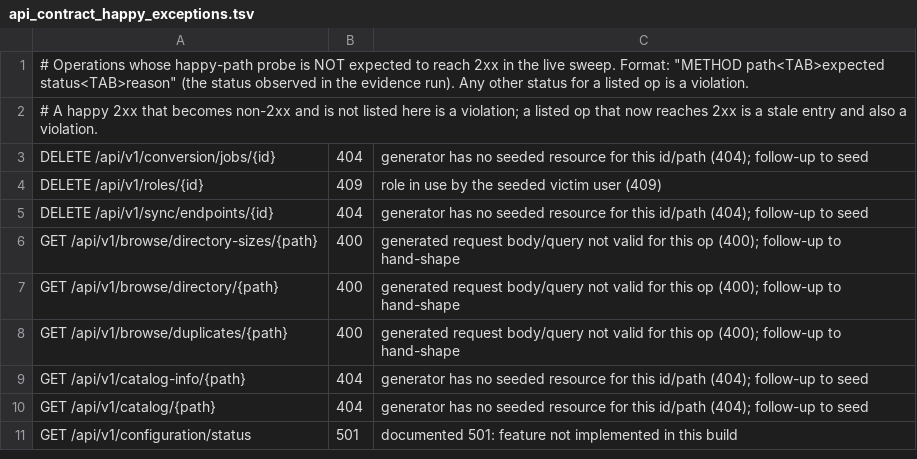
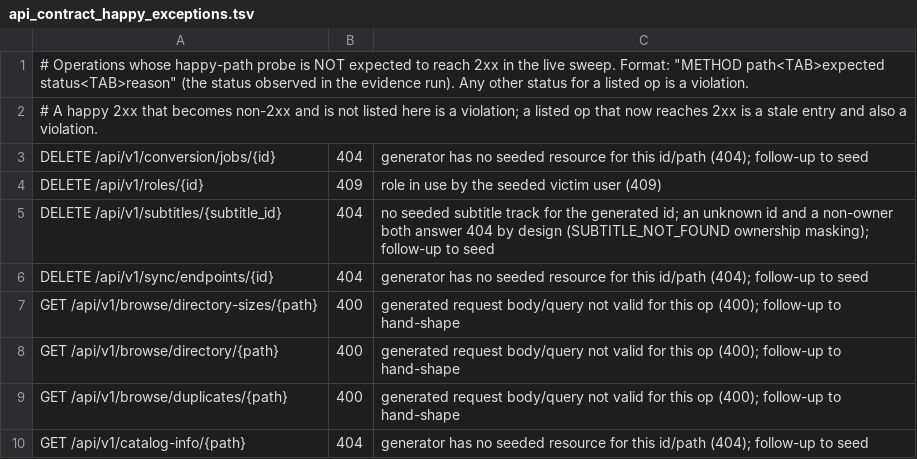
Before and after one commit to vasic-digital/catalogizer, a TSV file: catalog-api/api_contract_happy_exceptions.tsv, drawn as a sheet; only a part is shown; the shorter side is filled out with more unchanged rows; the diff names each change by its address in the sheet, - before the commit and + after, or states it on an @@ line.

```diff
--- a/catalog-api/api_contract_happy_exceptions.tsv
+++ b/catalog-api/api_contract_happy_exceptions.tsv
+row 5: DELETE /api/v1/subtitles/{subtitle_id} | 404 | no seeded subtitle track for the generated id; an unknown id and a non-owner both answer 404 by design (SUBTITLE_NOT_FOUND ownership masking); follow-up to seed
```
Also changed, not shown: 1 other file.
